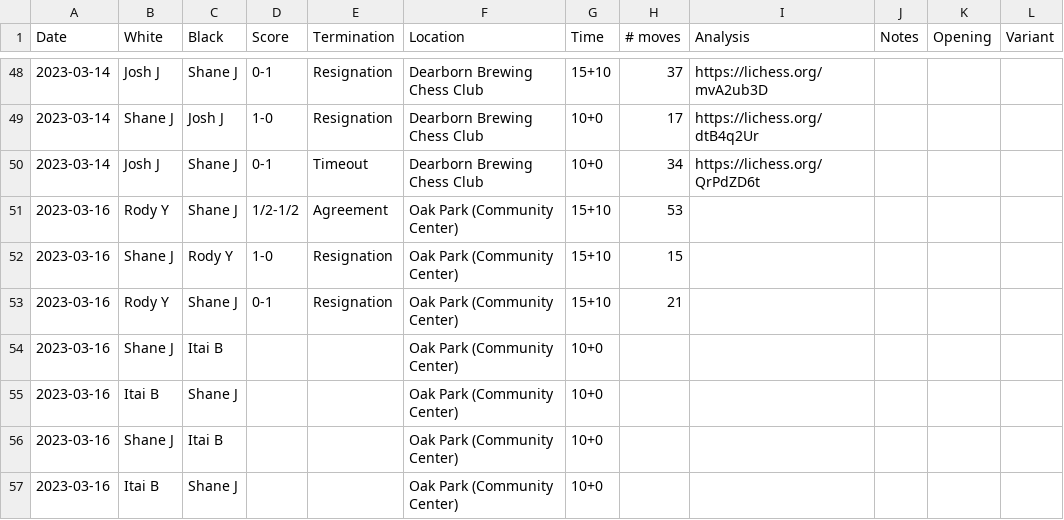
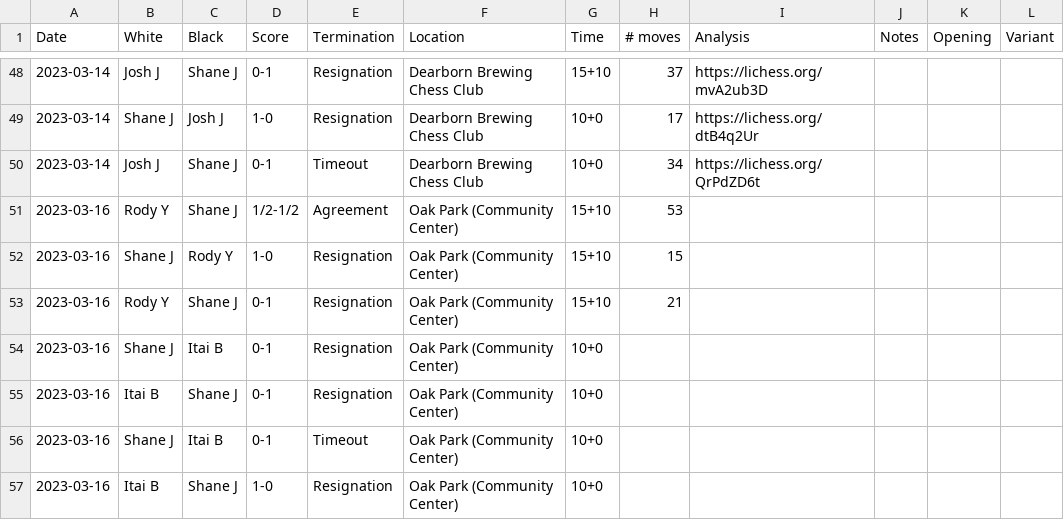
Before and after one commit to nutratech/chess_ratings, a CSV file: chessdet/data/games.csv, drawn as a sheet; only a part is shown, gaps mark what is left out.

Commit message:
add games

```diff
--- a/chessdet/data/games.csv
+++ b/chessdet/data/games.csv
@@ -53,5 +53,5 @@ Date,White,Black,Score,Termination,Location,Time,# moves,Analysis,Notes,Opening,
 2023-03-16,Rody Y,Shane J,0-1,Resignation,Oak Park (Community Center),15+10,21,,,,
-2023-03-16,Shane J,Itai B,,,Oak Park (Community Center),10+0,,,,,
-2023-03-16,Itai B,Shane J,,,Oak Park (Community Center),10+0,,,,,
-2023-03-16,Shane J,Itai B,,,Oak Park (Community Center),10+0,,,,,
-2023-03-16,Itai B,Shane J,,,Oak Park (Community Center),10+0,,,,,
+2023-03-16,Shane J,Itai B,0-1,Resignation,Oak Park (Community Center),10+0,,,,,
+2023-03-16,Itai B,Shane J,0-1,Resignation,Oak Park (Community Center),10+0,,,,,
+2023-03-16,Shane J,Itai B,0-1,Timeout,Oak Park (Community Center),10+0,,,,,
+2023-03-16,Itai B,Shane J,1-0,Resignation,Oak Park (Community Center),10+0,,,,,
```
